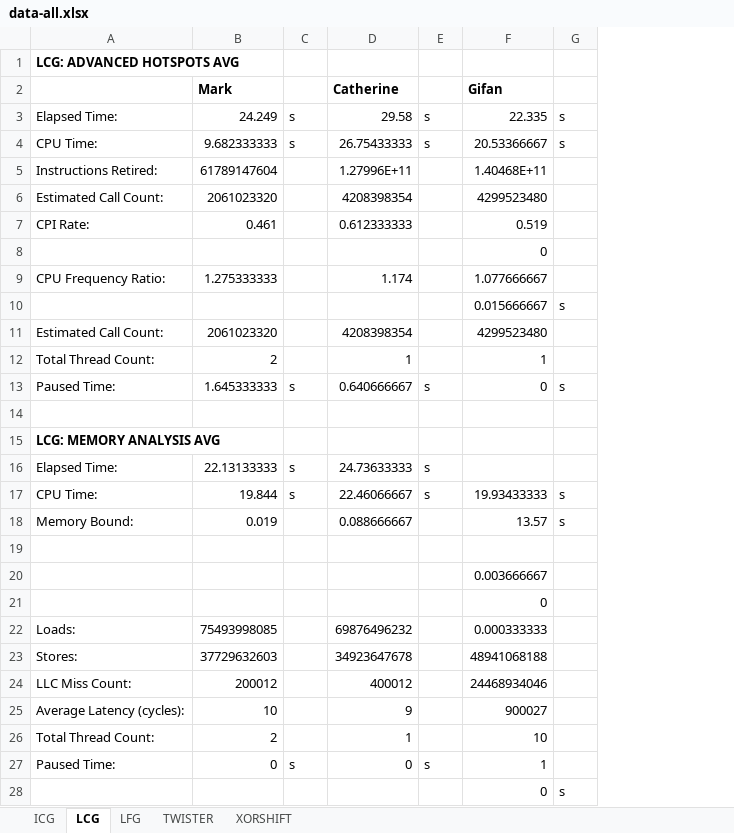
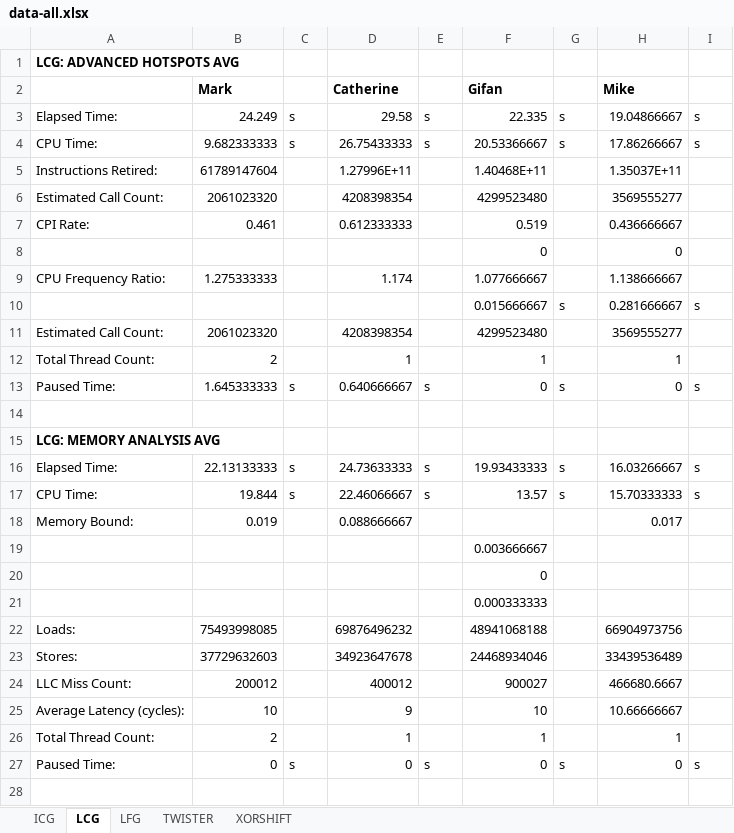
Before and after one commit to UDCISC360/Team4_PRNG, an Excel workbook: data/data-all.xlsx, sheet LCG, drawn as a sheet; values as stored, in another font and other column widths than the file's, no borders; removed rows and columns are numbered as before the commit, all else as after; the diff names each change by its address in the sheet, - before the commit and + after, or states it on an @@ line.

```diff
--- a/data/data-all.xlsx (sheet LCG)
+++ b/data/data-all.xlsx (sheet LCG)
+column H (Mike), rows 3-18: 19.04866667 | 17.86266667 | 1.35037E+11 | 3569555277 | 0.436666667 | 0 | 1.138666667 | 0.281666667 | 3569555277 | 1 | 0 |  |  | 16.03266667 | 15.70333333 | 0.017; rows 22-27: 66904973756 | 33439536489 | 466680.6667 | 10.66666667 | 1 | 0
+column I, rows 3-17: s | s |  |  |  |  |  | s |  |  | s |  |  | s | s; row 27: s
-F16 (Gifan): (empty)
+F16 (Gifan): 19.93433333
-G16: (empty)
+G16: s
-F17 (Gifan): 19.93433333
+F17 (Gifan): 13.57
-F18 (Gifan): 13.57
+F18 (Gifan): (empty)
-G18: s
+G18: (empty)
-row 19: (empty)
+row 21:  |  |  |  |  | 0.000333333
-F22 (Gifan): 0.000333333
+F22 (Gifan): 48941068188
-F23 (Gifan): 48941068188
+F23 (Gifan): 24468934046
-F24 (Gifan): 24468934046
+F24 (Gifan): 900027
-F25 (Gifan): 900027
+F25 (Gifan): 10
-F26 (Gifan): 10
+F26 (Gifan): 1
-F27 (Gifan): 1
+F27 (Gifan): 0
-G27: (empty)
+G27: s
-row 28:  |  |  |  |  | 0 | s
```
Also changed, not shown: sheet ICG, sheet LFG, sheet TWISTER, sheet XORSHIFT.
